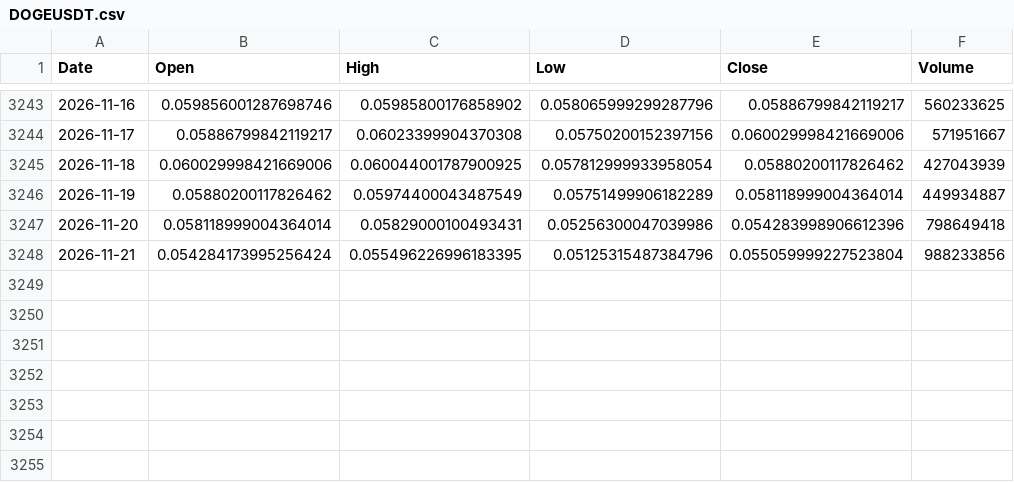
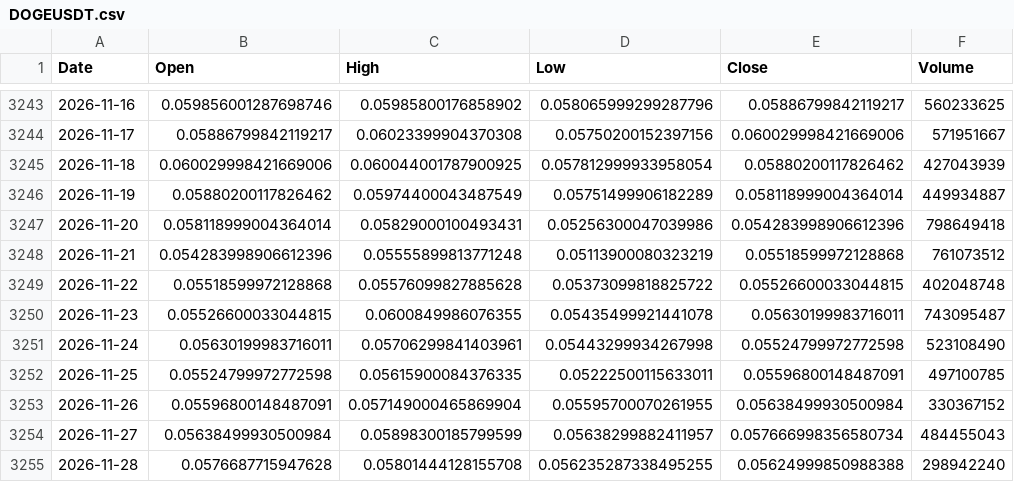
Before and after one commit to boonsamnapat-netizen/Napatb_1.1, a CSV file: data/real/crypto/DOGEUSDT.csv, drawn as a sheet; only a part is shown, gaps mark what is left out.

```diff
--- a/data/real/crypto/DOGEUSDT.csv
+++ b/data/real/crypto/DOGEUSDT.csv
@@ -3247,2 +3247,9 @@ Date,Open,High,Low,Close,Volume
 2026-11-20,0.058118999004364014,0.05829000100493431,0.05256300047039986,0.054283998906612396,798649418
-2026-11-21,0.054284173995256424,0.055496226996183395,0.05125315487384796,0.055059999227523804,988233856
+2026-11-21,0.054283998906612396,0.05555899813771248,0.05113900080323219,0.05518599972128868,761073512
+2026-11-22,0.05518599972128868,0.05576099827885628,0.05373099818825722,0.05526600033044815,402048748
+2026-11-23,0.05526600033044815,0.0600849986076355,0.05435499921441078,0.05630199983716011,743095487
+2026-11-24,0.05630199983716011,0.05706299841403961,0.05443299934267998,0.05524799972772598,523108490
+2026-11-25,0.05524799972772598,0.05615900084376335,0.05222500115633011,0.05596800148487091,497100785
+2026-11-26,0.05596800148487091,0.057149000465869904,0.05595700070261955,0.05638499930500984,330367152
+2026-11-27,0.05638499930500984,0.05898300185799599,0.05638299882411957,0.057666998356580734,484455043
+2026-11-28,0.0576687715947628,0.05801444128155708,0.056235287338495255,0.05624999850988388,298942240
```
Also changed, not shown: data/real/crypto/ADAUSDT.csv, data/real/crypto/ARBUSDT.csv, 15 other files.
